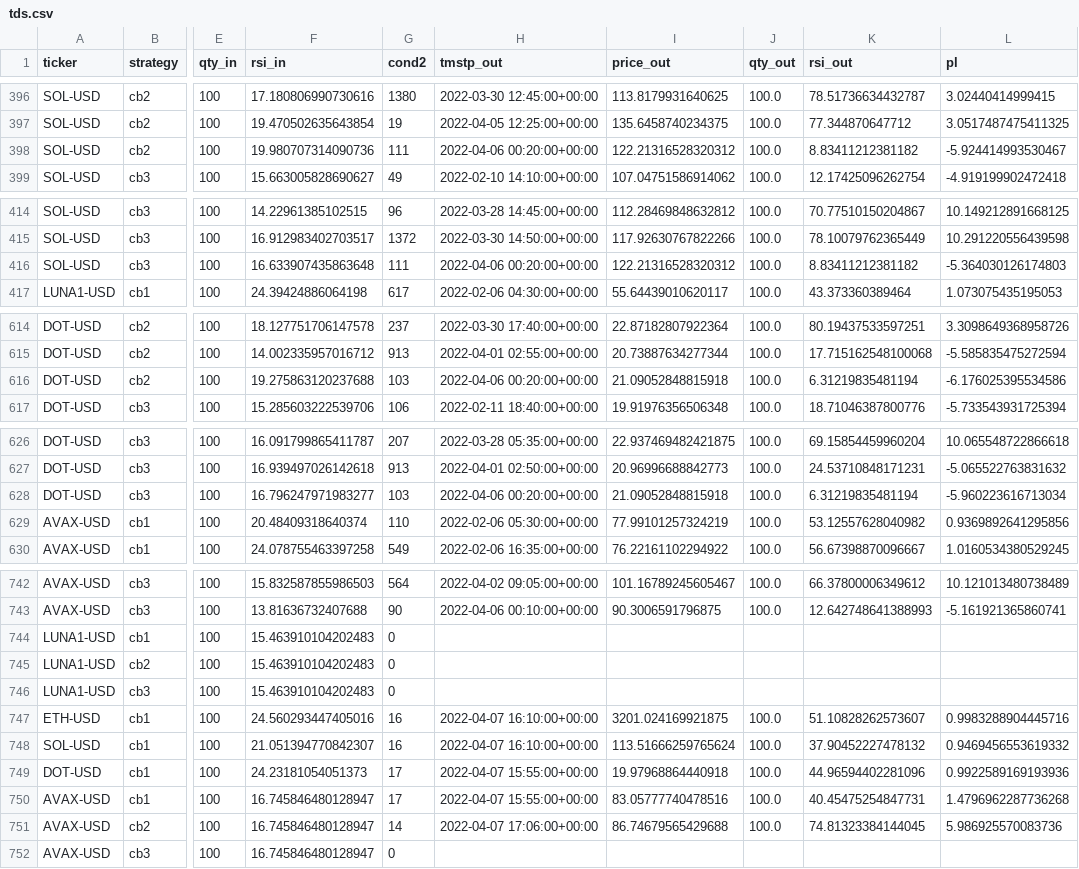
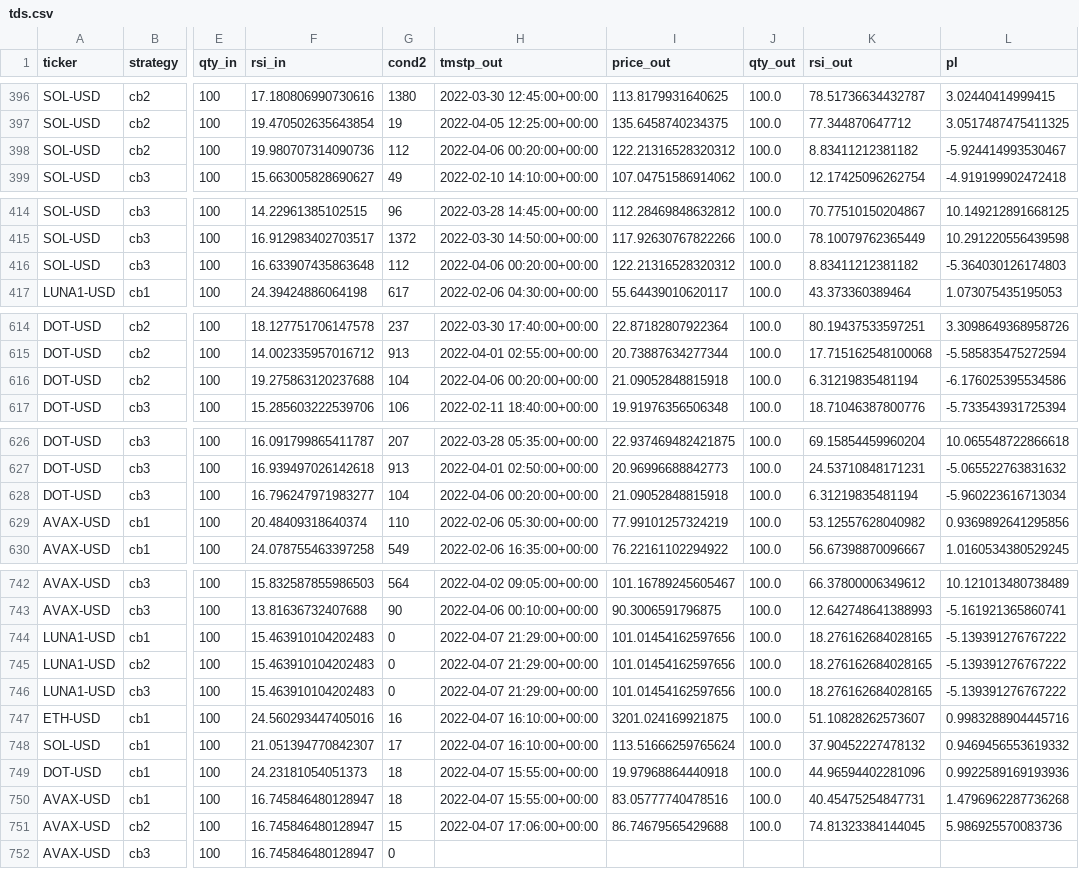
Before and after one commit to sjuanandres0/Chewbacca, a CSV file: tds.csv, drawn as a sheet; only a part is shown, gaps mark what is left out; the diff names each change by its address in the sheet, - before the commit and + after, or states it on an @@ line.

```diff
--- a/tds.csv
+++ b/tds.csv
-G398 (cond2): 111
+G398 (cond2): 112
-G416 (cond2): 111
+G416 (cond2): 112
-G616 (cond2): 103
+G616 (cond2): 104
-G628 (cond2): 103
+G628 (cond2): 104
-H744:H746 (tmstp_out): (empty)
+H744:H746 (tmstp_out): 2022-04-07 21:29:00+00:00
-I744:I746 (price_out): (empty)
+I744:I746 (price_out): 101.01454162597656
-J744:J746 (qty_out): (empty)
+J744:J746 (qty_out): 100.0
-K744:K746 (rsi_out): (empty)
+K744:K746 (rsi_out): 18.276162684028165
-L744:L746 (pl): (empty)
+L744:L746 (pl): -5.139391276767222
-G748 (cond2): 16
+G748 (cond2): 17
-G749:G750 (cond2): 17
+G749:G750 (cond2): 18
-G751 (cond2): 14
+G751 (cond2): 15
```
